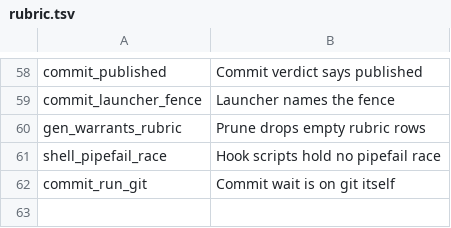
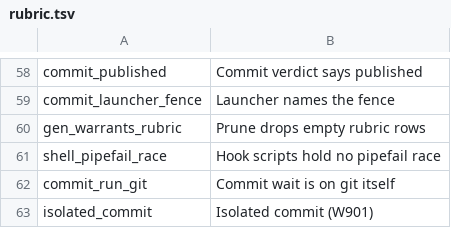
Before and after one commit to mikemol/mtools, a TSV file: hooks/rubric.tsv, drawn as a sheet; only a part is shown, gaps mark what is left out.

```diff
--- a/hooks/rubric.tsv
+++ b/hooks/rubric.tsv
@@ -62 +62,2 @@ shell_pipefail_race	Hook scripts hold no pipefail race
 commit_run_git	Commit wait is on git itself
+isolated_commit	Isolated commit (W901)
```
Also changed, not shown: 3 other files.
